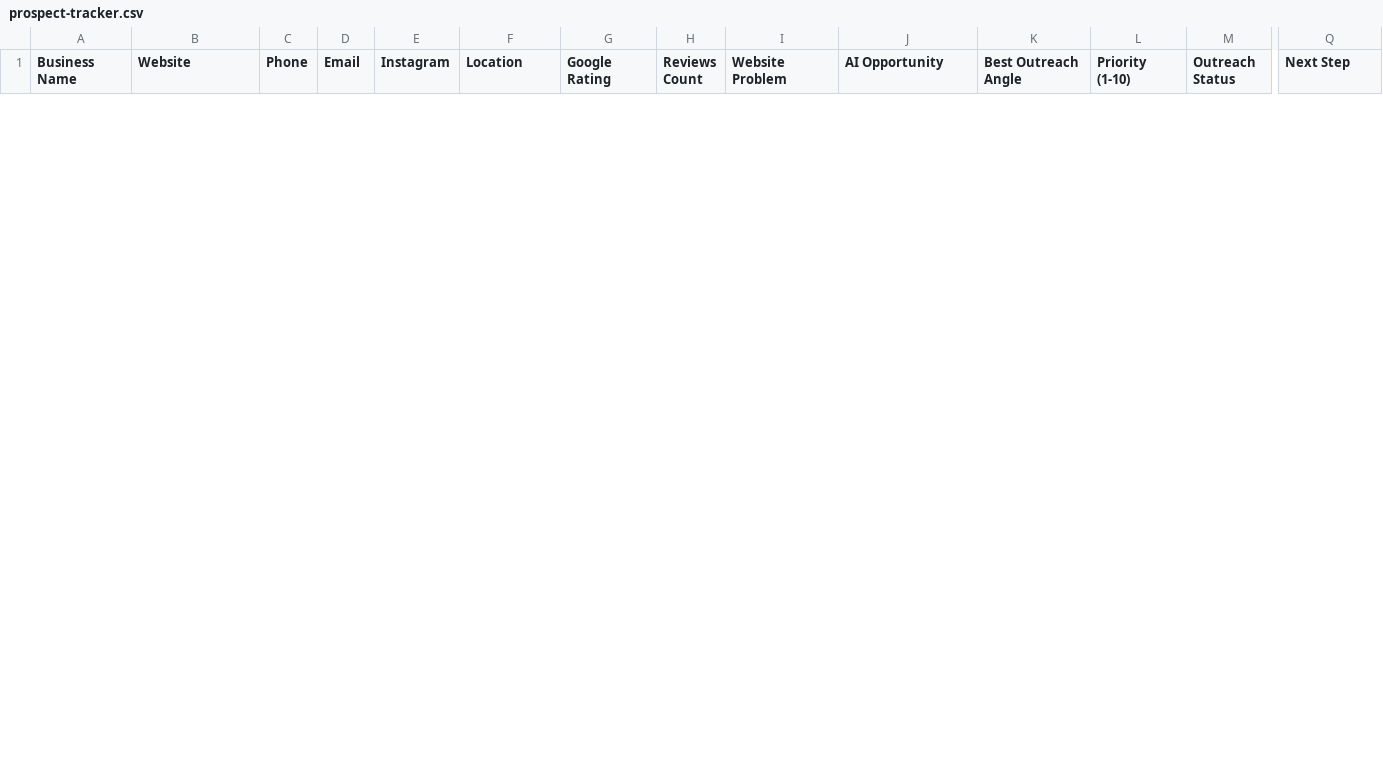
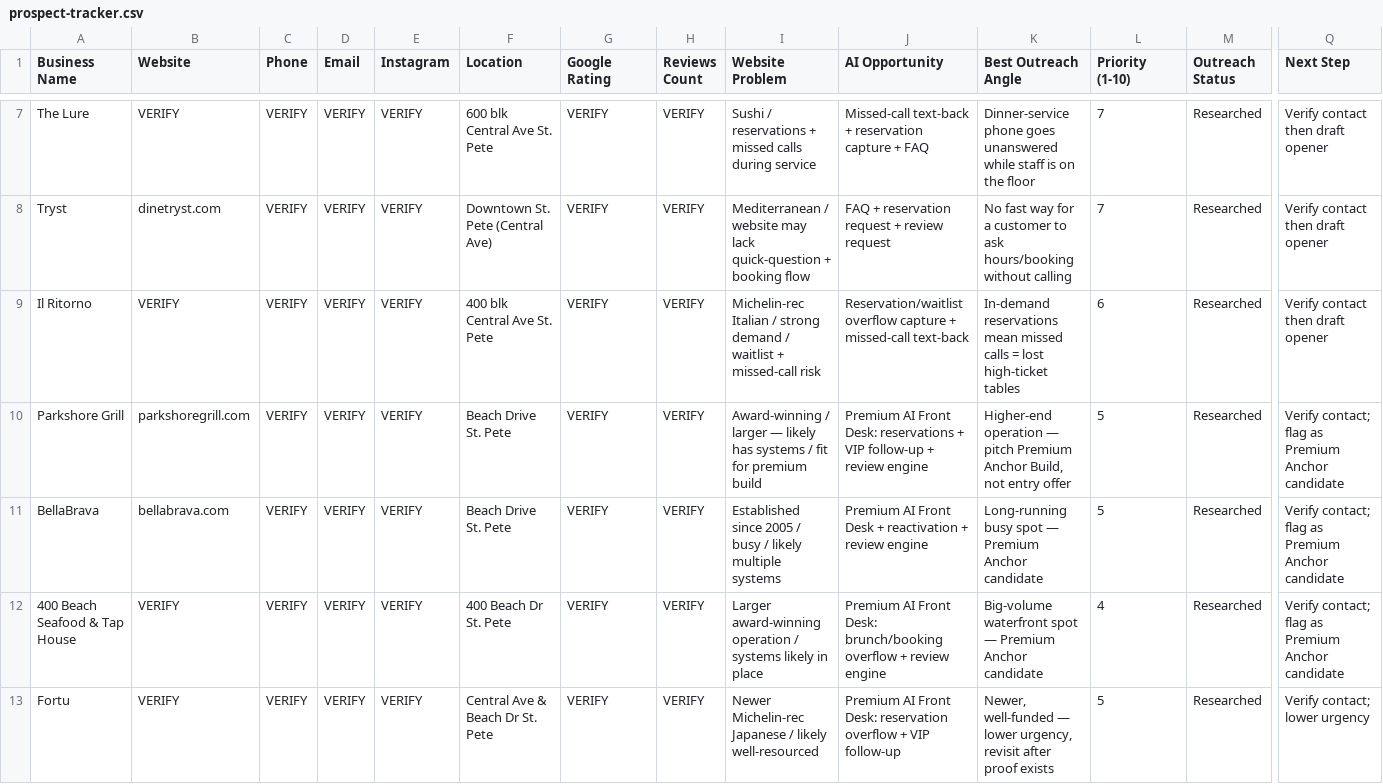
Before and after one commit to kebo3868-dev/Winnersbookmark-Incorporated-, a CSV file: agency/crm/prospect-tracker.csv, drawn as a sheet; only a part is shown, gaps mark what is left out; rows hold the shown columns only; the diff covers the shown part only; the diff names each change by its address in the sheet, - before the commit and + after, or states it on an @@ line.

```diff
--- a/agency/crm/prospect-tracker.csv
+++ b/agency/crm/prospect-tracker.csv
+row 7: The Lure | VERIFY | VERIFY | VERIFY | VERIFY | 600 blk Central Ave St. Pete | VERIFY | VERIFY | Sushi / reservations + missed calls during service | Missed-call text-back + reservation capture + FAQ | Dinner-service phone goes unanswered while staff is on the floor | 7 | Researched | Verify contact then draft opener
+row 8: Tryst | dinetryst.com | VERIFY | VERIFY | VERIFY | Downtown St. Pete (Central Ave) | VERIFY | VERIFY | Mediterranean / website may lack quick-question + booking flow | FAQ + reservation request + review request | No fast way for a customer to ask hours/booking without calling | 7 | Researched | Verify contact then draft opener
+row 9: Il Ritorno | VERIFY | VERIFY | VERIFY | VERIFY | 400 blk Central Ave St. Pete | VERIFY | VERIFY | Michelin-rec Italian / strong demand / waitlist + missed-call risk | Reservation/waitlist overflow capture + missed-call text-back | In-demand reservations mean missed calls = lost high-ticket tables | 6 | Researched | Verify contact then draft opener
+row 10: Parkshore Grill | parkshoregrill.com | VERIFY | VERIFY | VERIFY | Beach Drive St. Pete | VERIFY | VERIFY | Award-winning / larger — likely has systems / fit for premium build | Premium AI Front Desk: reservations + VIP follow-up + review engine | Higher-end operation — pitch Premium Anchor Build, not entry offer | 5 | Researched | Verify contact; flag as Premium Anchor candidate
+row 11: BellaBrava | bellabrava.com | VERIFY | VERIFY | VERIFY | Beach Drive St. Pete | VERIFY | VERIFY | Established since 2005 / busy / likely multiple systems | Premium AI Front Desk + reactivation + review engine | Long-running busy spot — Premium Anchor candidate | 5 | Researched | Verify contact; flag as Premium Anchor candidate
+row 12: 400 Beach Seafood & Tap House | VERIFY | VERIFY | VERIFY | VERIFY | 400 Beach Dr St. Pete | VERIFY | VERIFY | Larger award-winning operation / systems likely in place | Premium AI Front Desk: brunch/booking overflow + review engine | Big-volume waterfront spot — Premium Anchor candidate | 4 | Researched | Verify contact; flag as Premium Anchor candidate
+row 13: Fortu | VERIFY | VERIFY | VERIFY | VERIFY | Central Ave & Beach Dr St. Pete | VERIFY | VERIFY | Newer Michelin-rec Japanese / likely well-resourced | Premium AI Front Desk: reservation overflow + VIP follow-up | Newer, well-funded — lower urgency, revisit after proof exists | 5 | Researched | Verify contact; lower urgency
```
Also changed, not shown: 5 added rows and 1 removed row elsewhere in this file, 2 other files.
